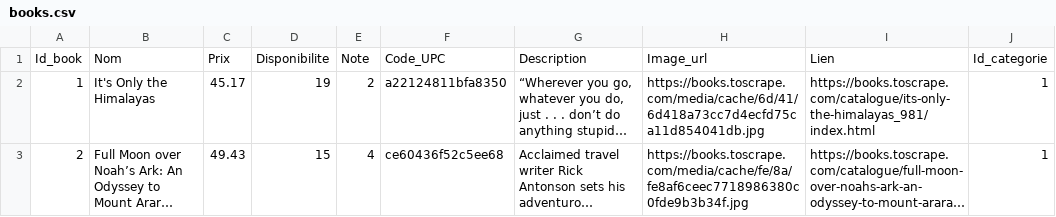
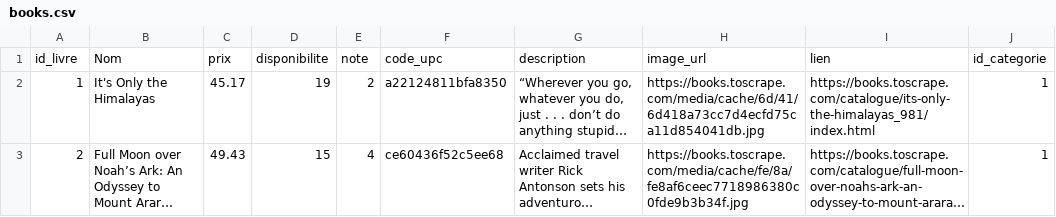
Before and after one commit to bigbong-K/projet_gestion_bibliotheque, a CSV file: data/books.csv, drawn as a sheet; only a part is shown; long unchanged cells end in …; removed rows and columns are numbered as before the commit, all else as after; the diff names each change by its address in the sheet, - before the commit and + after, or states it on an @@ line.

Commit message:
style<data>: réecriture des colonnes

```diff
--- a/data/books.csv
+++ b/data/books.csv
-row 1: Id_book | Nom | Prix | Disponibilite | Note | Code_UPC | Description | Image_url | Lien | Id_categorie
+row 1: id_livre | Nom | prix | disponibilite | note | code_upc | description | image_url | lien | id_categorie
```
Also changed, not shown: data/categories.csv.
